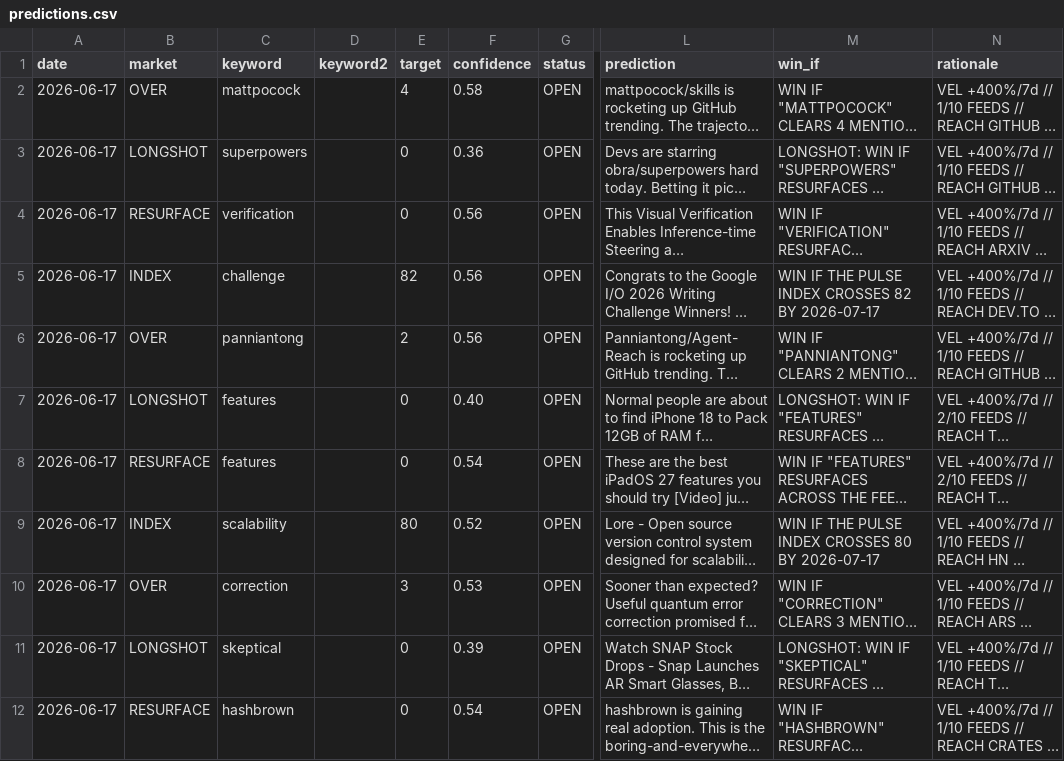
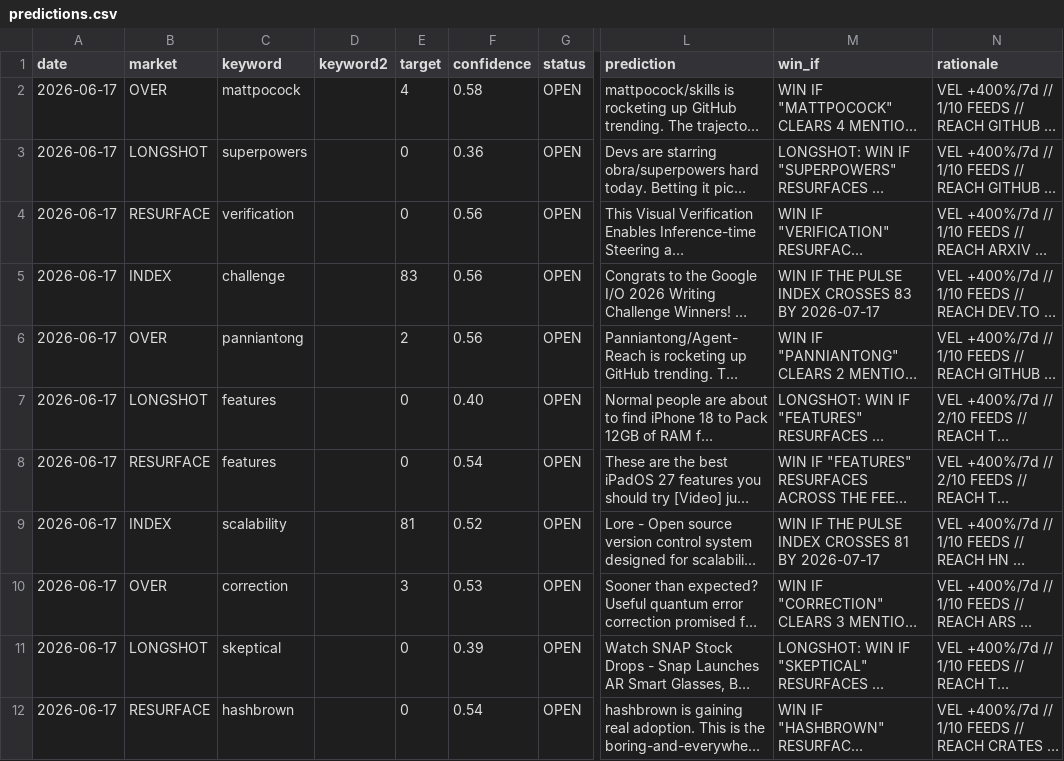
Before and after one commit to Mattbusel/tech-oracle, a CSV file: docs/dataset/predictions.csv, drawn as a sheet; only a part is shown, gaps mark what is left out; long unchanged cells end in …; the diff covers the shown part only; the diff names each change by its address in the sheet, - before the commit and + after, or states it on an @@ line.

```diff
--- a/docs/dataset/predictions.csv
+++ b/docs/dataset/predictions.csv
-E5 (target): 82
+E5 (target): 83
-M5 (win_if): …INDEX CROSSES 82 BY 2026-07-17
+M5 (win_if): …INDEX CROSSES 83 BY 2026-07-17
-E9 (target): 80
+E9 (target): 81
-M9 (win_if): …INDEX CROSSES 80 BY 2026-07-17
+M9 (win_if): …INDEX CROSSES 81 BY 2026-07-17
```
Also changed, not shown: 1 added row, 1 removed row and 49 edited cells elsewhere in this file, 56 other files.
